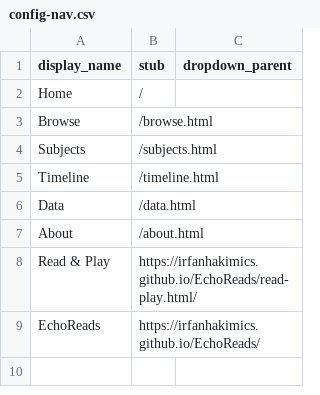
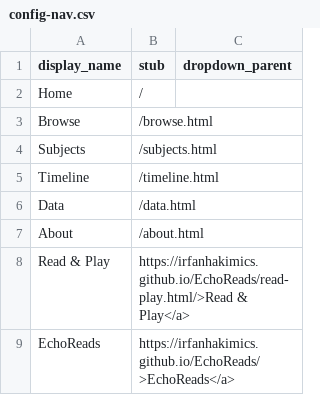
Before and after one commit to irfanhakimics/echoreadscsv, a CSV file: _data/config-nav.csv, drawn as a sheet.

```diff
--- a/_data/config-nav.csv
+++ b/_data/config-nav.csv
@@ -7,3 +7,3 @@ Data,/data.html,
 About,/about.html,
-Read & Play,https://irfanhakimics.github.io/EchoReads/read-play.html/
-EchoReads,https://irfanhakimics.github.io/EchoReads/
+Read & Play,https://irfanhakimics.github.io/EchoReads/read-play.html/>Read & Play</a>
+EchoReads,https://irfanhakimics.github.io/EchoReads/>EchoReads</a>
```
